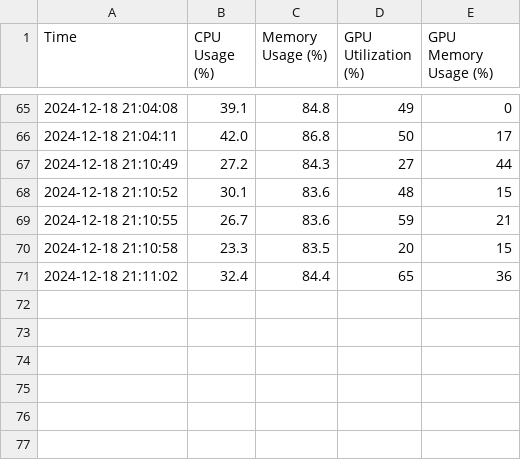
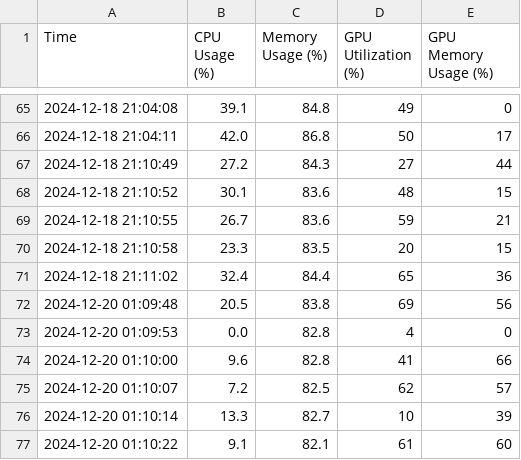
Before and after one commit to alicht/resource-monitor, a CSV file: resource_logs.csv, drawn as a sheet; only a part is shown, gaps mark what is left out; the diff names each change by its address in the sheet, - before the commit and + after, or states it on an @@ line.

Commit message:
Add combined features: Resource monitoring, OpenAI API integration, and historical logging
- Integrated real-time CPU/GPU monitoring with live graphs
- Added OpenAI API functionality to send prompts and track usage
- Enhanced historical logging for both system resources and OpenAI interactions
- Refactored code for improved functionality and modularity

```diff
--- a/resource_logs.csv
+++ b/resource_logs.csv
+row 72: 2024-12-20 01:09:48 | 20.5 | 83.8 | 69 | 56
+row 73: 2024-12-20 01:09:53 | 0.0 | 82.8 | 4 | 0
+row 74: 2024-12-20 01:10:00 | 9.6 | 82.8 | 41 | 66
+row 75: 2024-12-20 01:10:07 | 7.2 | 82.5 | 62 | 57
+row 76: 2024-12-20 01:10:14 | 13.3 | 82.7 | 10 | 39
+row 77: 2024-12-20 01:10:22 | 9.1 | 82.1 | 61 | 60
```
Also changed, not shown: 1 other file.
